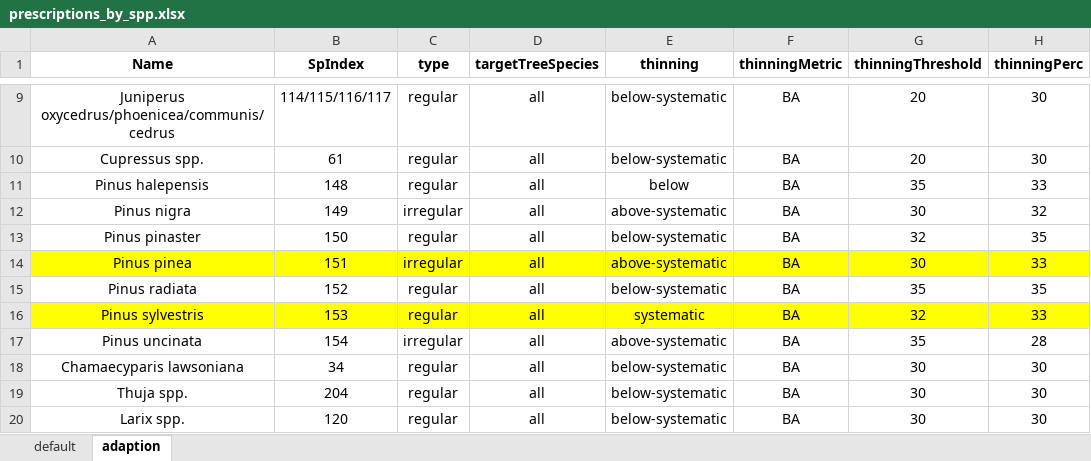
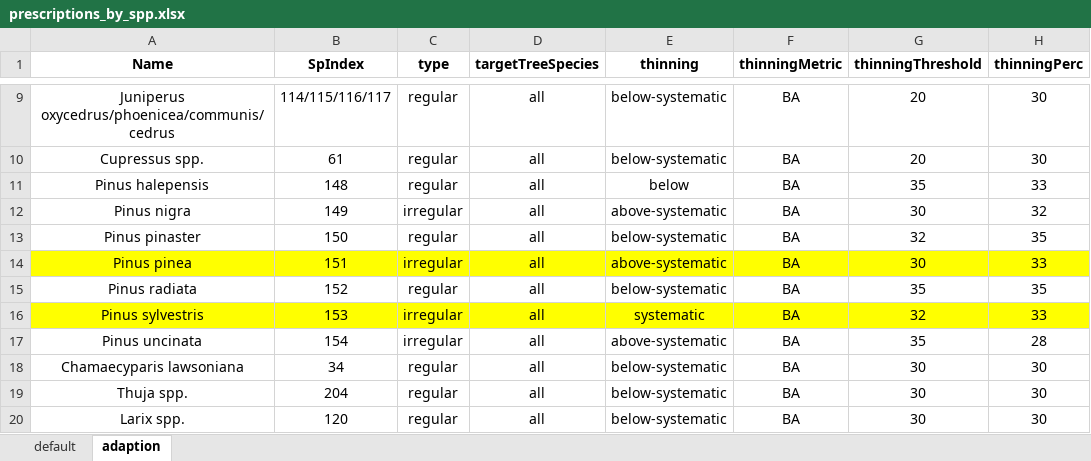
Before and after one commit to giuseppe-capizzi/FORESFUTURE_management, an Excel workbook: Data/prescriptions_by_spp.xlsx, sheet adaption, drawn as a sheet; only a part is shown, gaps mark what is left out; values as stored, in another font and other column widths than the file's, no borders; charts and pictures not drawn; the diff names each change by its address in the sheet, - before the commit and + after, or states it on an @@ line.

Commit message:
update prescriptions

```diff
--- a/Data/prescriptions_by_spp.xlsx (sheet adaption)
+++ b/Data/prescriptions_by_spp.xlsx (sheet adaption)
-C16 (type): regular
+C16 (type): irregular
```
